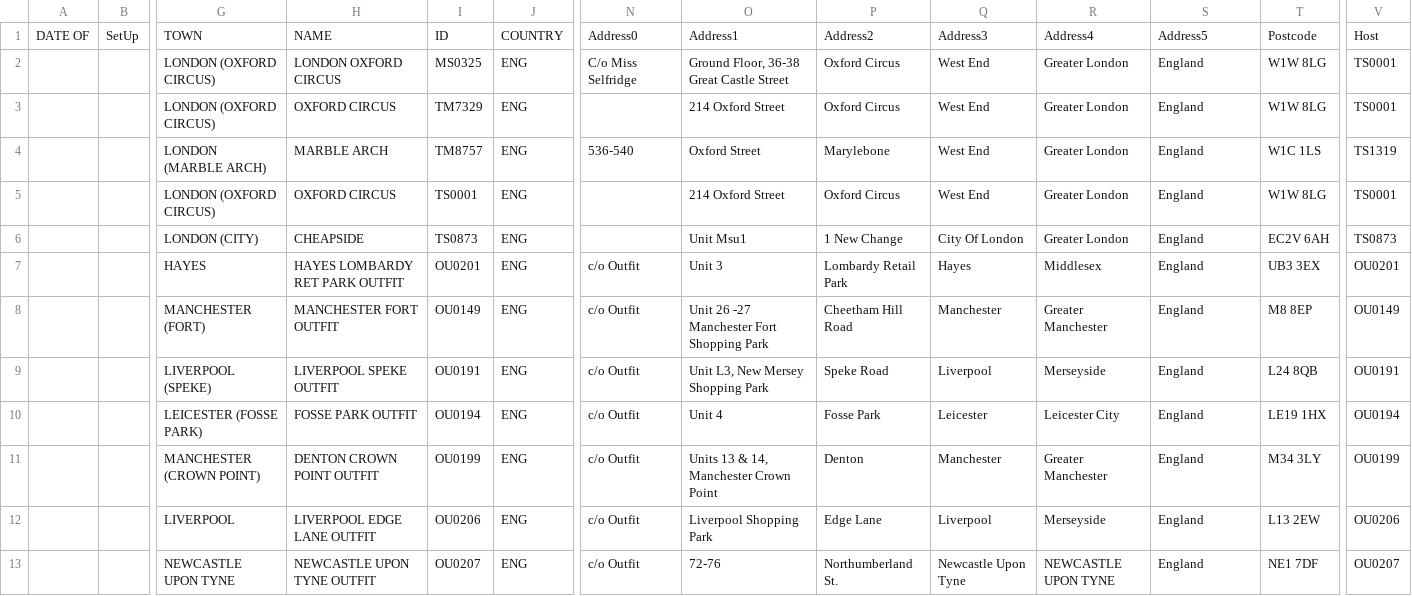
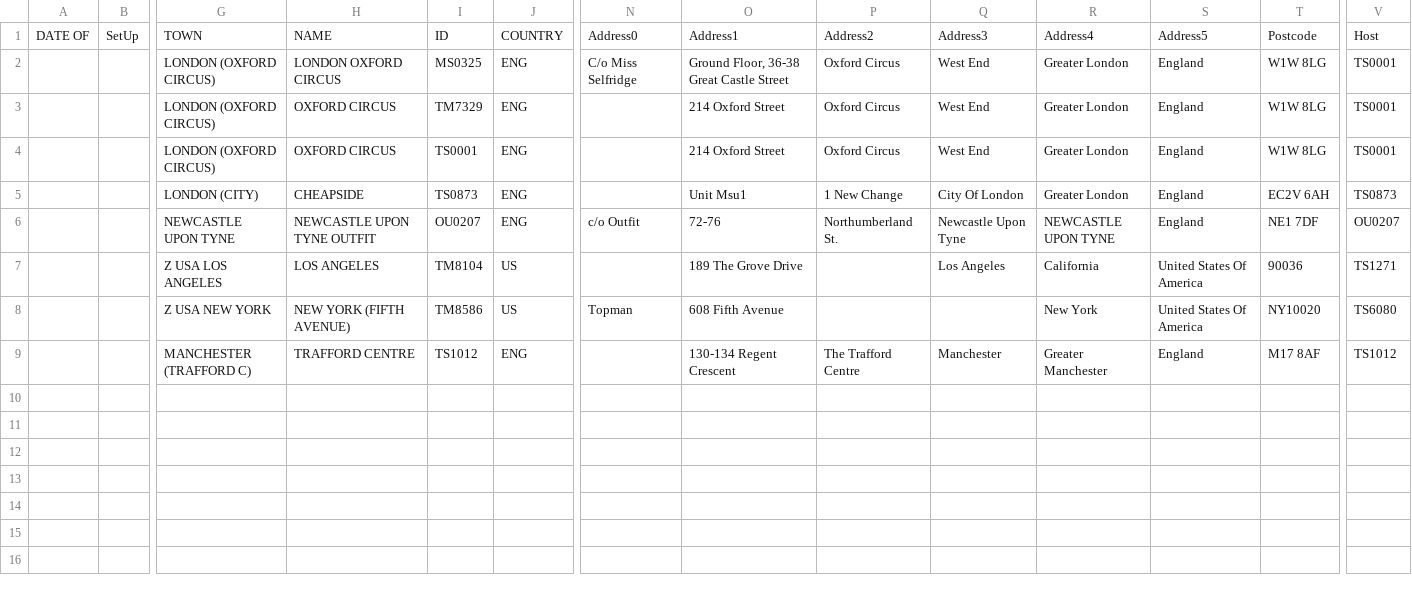
Before and after one commit to ninjananjo/Clothing-Store-Competition, a CSV file: StoreLocations.csv, drawn as a sheet; only a part is shown, gaps mark what is left out; removed rows and columns are numbered as before the commit, all else as after; rows hold the shown columns only; the diff names each change by its address in the sheet, - before the commit and + after, or states it on an @@ line.

Commit message:
added international stores

```diff
--- a/StoreLocations.csv
+++ b/StoreLocations.csv
-row 4:  |  | LONDON (MARBLE ARCH) | MARBLE ARCH | TM8757 | ENG | 536-540 | Oxford Street | Marylebone | West End | Greater London | England | W1C 1LS | TS1319
-row 7:  |  | HAYES | HAYES LOMBARDY RET PARK OUTFIT | OU0201 | ENG | c/o Outfit | Unit 3 | Lombardy Retail Park | Hayes | Middlesex | England | UB3 3EX | OU0201
-row 8:  |  | MANCHESTER (FORT) | MANCHESTER FORT OUTFIT | OU0149 | ENG | c/o Outfit | Unit 26 -27 Manchester Fort Shopping Park | Cheetham Hill Road | Manchester | Greater Manchester | England | M8 8EP | OU0149
-row 9:  |  | LIVERPOOL (SPEKE) | LIVERPOOL SPEKE OUTFIT | OU0191 | ENG | c/o Outfit | Unit L3, New Mersey Shopping Park | Speke Road | Liverpool | Merseyside | England | L24 8QB | OU0191
-row 10:  |  | LEICESTER (FOSSE PARK) | FOSSE PARK OUTFIT | OU0194 | ENG | c/o Outfit | Unit 4 | Fosse Park | Leicester | Leicester City | England | LE19 1HX | OU0194
-row 11:  |  | MANCHESTER (CROWN POINT) | DENTON CROWN POINT OUTFIT | OU0199 | ENG | c/o Outfit | Units 13 & 14, Manchester Crown Point | Denton | Manchester | Greater Manchester | England | M34 3LY | OU0199
-row 12:  |  | LIVERPOOL | LIVERPOOL EDGE LANE OUTFIT | OU0206 | ENG | c/o Outfit | Liverpool Shopping Park | Edge Lane | Liverpool | Merseyside | England | L13 2EW | OU0206
+row 7:  |  | Z USA LOS ANGELES | LOS ANGELES | TM8104 | US |  | 189 The Grove Drive |  | Los Angeles | California | United States Of America | 90036 | TS1271
+row 8:  |  | Z USA NEW YORK | NEW YORK (FIFTH AVENUE) | TM8586 | US | Topman | 608 Fifth Avenue |  |  | New York | United States Of America | NY10020 | TS6080
+row 9:  |  | MANCHESTER (TRAFFORD C) | TRAFFORD CENTRE | TS1012 | ENG |  | 130-134 Regent Crescent | The Trafford Centre | Manchester | Greater Manchester | England | M17 8AF | TS1012
```
